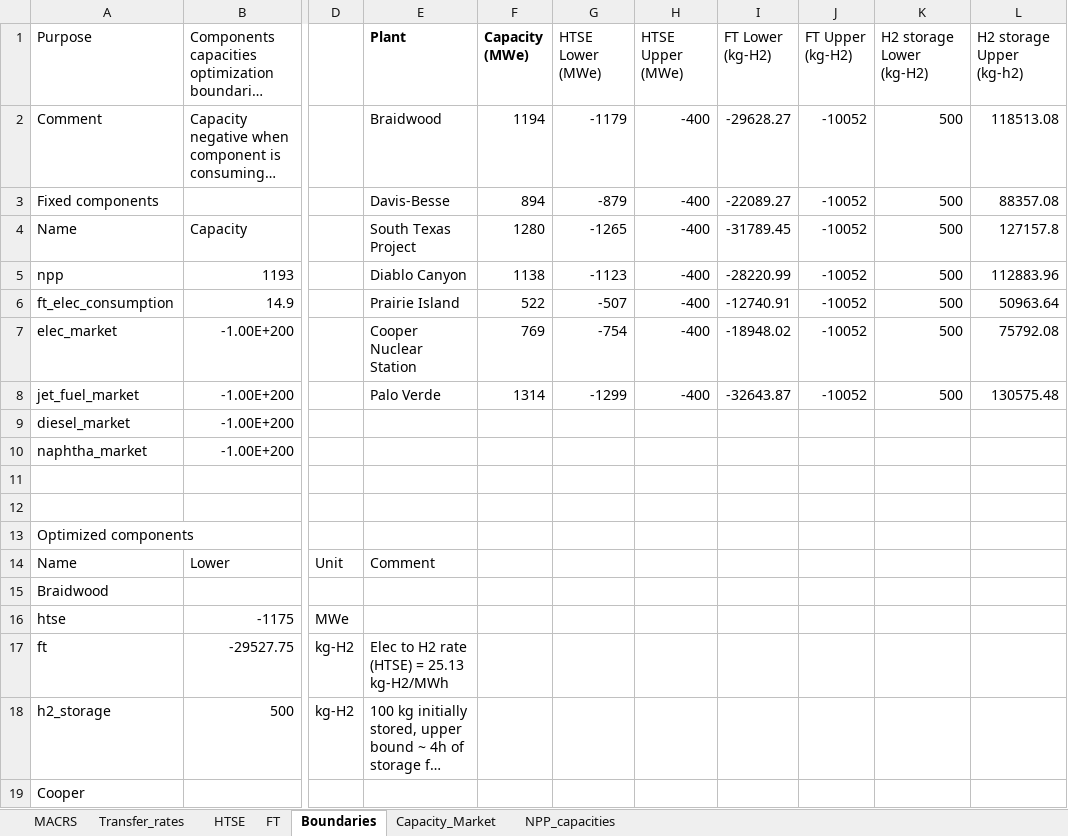
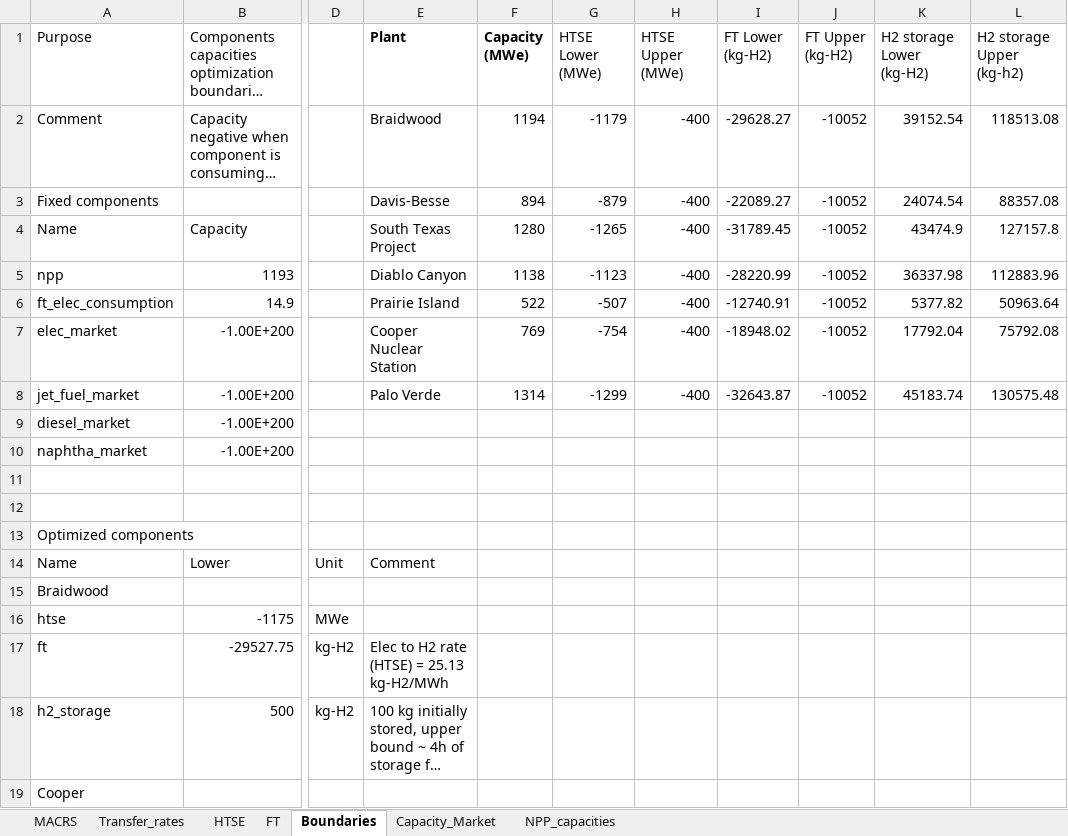
Before and after one commit to idaholab/FORCE, an Excel workbook: use_cases/IES_Feb23/data/HERON_data.xlsx, sheet Boundaries, drawn as a sheet; only a part is shown, gaps mark what is left out; long unchanged cells end in …; values as stored, in another font and other column widths than the file's, no borders; the diff names each change by its address in the sheet, - before the commit and + after, or states it on an @@ line.

Commit message:
Higher lower bound for storage capacity to make dispatch problem feasible

```diff
--- a/use_cases/IES_Feb23/data/HERON_data.xlsx (sheet Boundaries)
+++ b/use_cases/IES_Feb23/data/HERON_data.xlsx (sheet Boundaries)
-K2 (H2 storage Lower (kg-H2)): 500
+K2 (H2 storage Lower (kg-H2)): 39152.54
-K3 (H2 storage Lower (kg-H2)): 500
+K3 (H2 storage Lower (kg-H2)): 24074.54
-K4 (H2 storage Lower (kg-H2)): 500
+K4 (H2 storage Lower (kg-H2)): 43474.9
-K5 (H2 storage Lower (kg-H2)): 500
+K5 (H2 storage Lower (kg-H2)): 36337.98
-K6 (H2 storage Lower (kg-H2)): 500
+K6 (H2 storage Lower (kg-H2)): 5377.82
-K7 (H2 storage Lower (kg-H2)): 500
+K7 (H2 storage Lower (kg-H2)): 17792.04
-K8 (H2 storage Lower (kg-H2)): 500
+K8 (H2 storage Lower (kg-H2)): 45183.74
```
Also changed, not shown: 4 other files.
